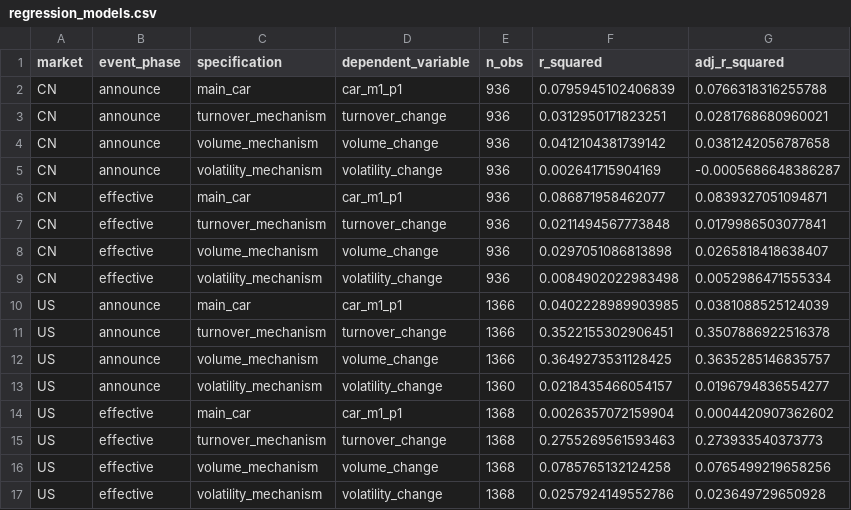
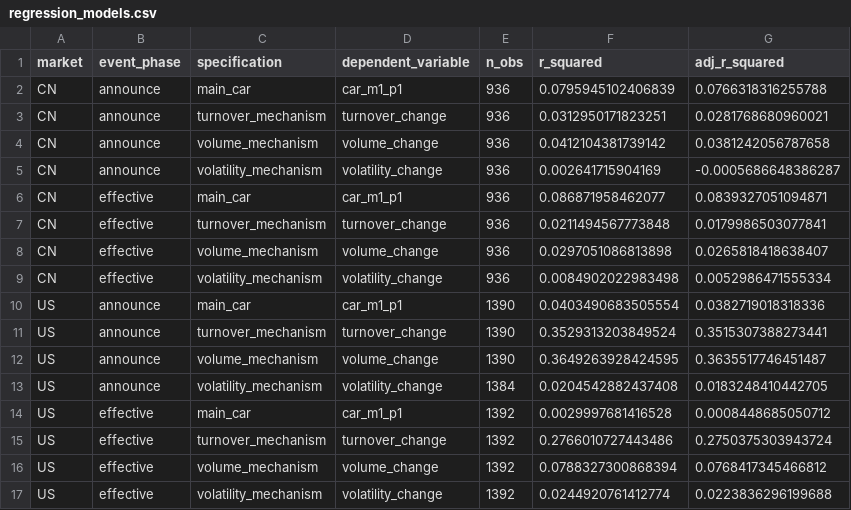
Before and after one commit to Leonard-Don/index-inclusion-research, a CSV file: results/real_tables/regression_models.csv, drawn as a sheet.

```diff
--- a/results/real_tables/regression_models.csv
+++ b/results/real_tables/regression_models.csv
@@ -9,9 +9,9 @@ CN,effective,volume_mechanism,volume_change,936,0.0297051086813898,0.02658184186
 CN,effective,volatility_mechanism,volatility_change,936,0.0084902022983498,0.0052986471555334
-US,announce,main_car,car_m1_p1,1366,0.0402228989903985,0.0381088525124039
-US,announce,turnover_mechanism,turnover_change,1366,0.3522155302906451,0.3507886922516378
-US,announce,volume_mechanism,volume_change,1366,0.3649273531128425,0.3635285146835757
-US,announce,volatility_mechanism,volatility_change,1360,0.0218435466054157,0.0196794836554277
-US,effective,main_car,car_m1_p1,1368,0.0026357072159904,0.0004420907362602
-US,effective,turnover_mechanism,turnover_change,1368,0.2755269561593463,0.273933540373773
-US,effective,volume_mechanism,volume_change,1368,0.0785765132124258,0.0765499219658256
-US,effective,volatility_mechanism,volatility_change,1368,0.0257924149552786,0.023649729650928
+US,announce,main_car,car_m1_p1,1390,0.0403490683505554,0.0382719018318336
+US,announce,turnover_mechanism,turnover_change,1390,0.3529313203849524,0.3515307388273441
+US,announce,volume_mechanism,volume_change,1390,0.3649263928424595,0.3635517746451487
+US,announce,volatility_mechanism,volatility_change,1384,0.0204542882437408,0.0183248410442705
+US,effective,main_car,car_m1_p1,1392,0.0029997681416528,0.0008448685050712
+US,effective,turnover_mechanism,turnover_change,1392,0.2766010727443486,0.2750375303943724
+US,effective,volume_mechanism,volume_change,1392,0.0788327300868394,0.0768417345466812
+US,effective,volatility_mechanism,volatility_change,1392,0.0244920761412774,0.0223836296199688
```
Also changed, not shown: results/literature/hs300_rdd/rdd_status.csv, results/real_regressions/regression_coefficients.csv, 37 other files.
